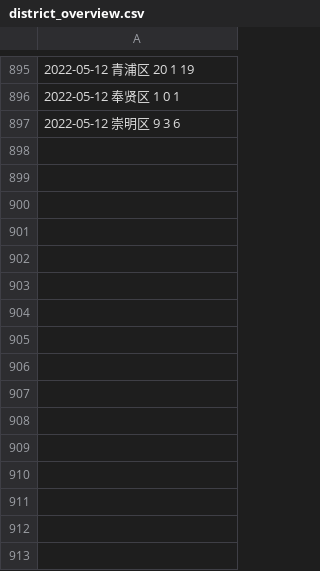
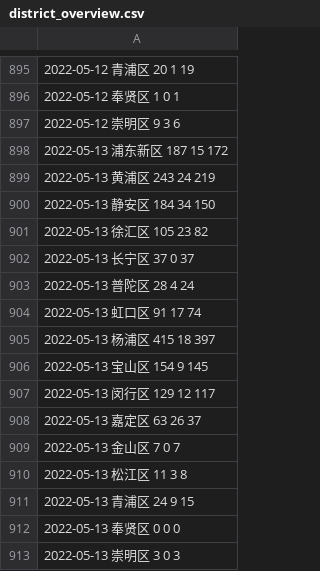
Before and after one commit to lewangdev/shanghai-lockdown-covid-19, a CSV file: data/db/district_overview.csv, drawn as a sheet; only a part is shown, gaps mark what is left out; the diff names each change by its address in the sheet, - before the commit and + after, or states it on an @@ line.

```diff
--- a/data/db/district_overview.csv
+++ b/data/db/district_overview.csv
+row 898: 2022-05-13 浦东新区 187 15 172
+row 899: 2022-05-13 黄浦区 243 24 219
+row 900: 2022-05-13 静安区 184 34 150
+row 901: 2022-05-13 徐汇区 105 23 82
+row 902: 2022-05-13 长宁区 37 0 37
+row 903: 2022-05-13 普陀区 28 4 24
+row 904: 2022-05-13 虹口区 91 17 74
+row 905: 2022-05-13 杨浦区 415 18 397
+row 906: 2022-05-13 宝山区 154 9 145
+row 907: 2022-05-13 闵行区 129 12 117
+row 908: 2022-05-13 嘉定区 63 26 37
+row 909: 2022-05-13 金山区 7 0 7
+row 910: 2022-05-13 松江区 11 3 8
+row 911: 2022-05-13 青浦区 24 9 15
+row 912: 2022-05-13 奉贤区 0 0 0
+row 913: 2022-05-13 崇明区 3 0 3
```
Also changed, not shown: data/db/overview.csv, 12 other files.
